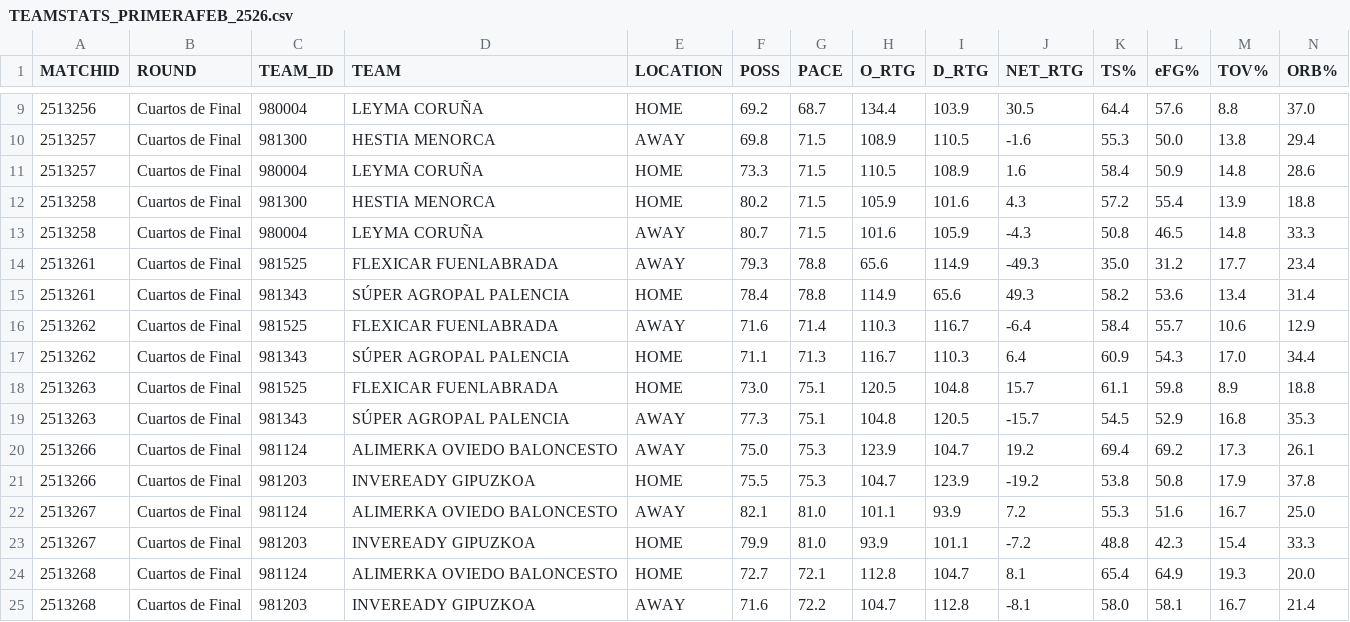
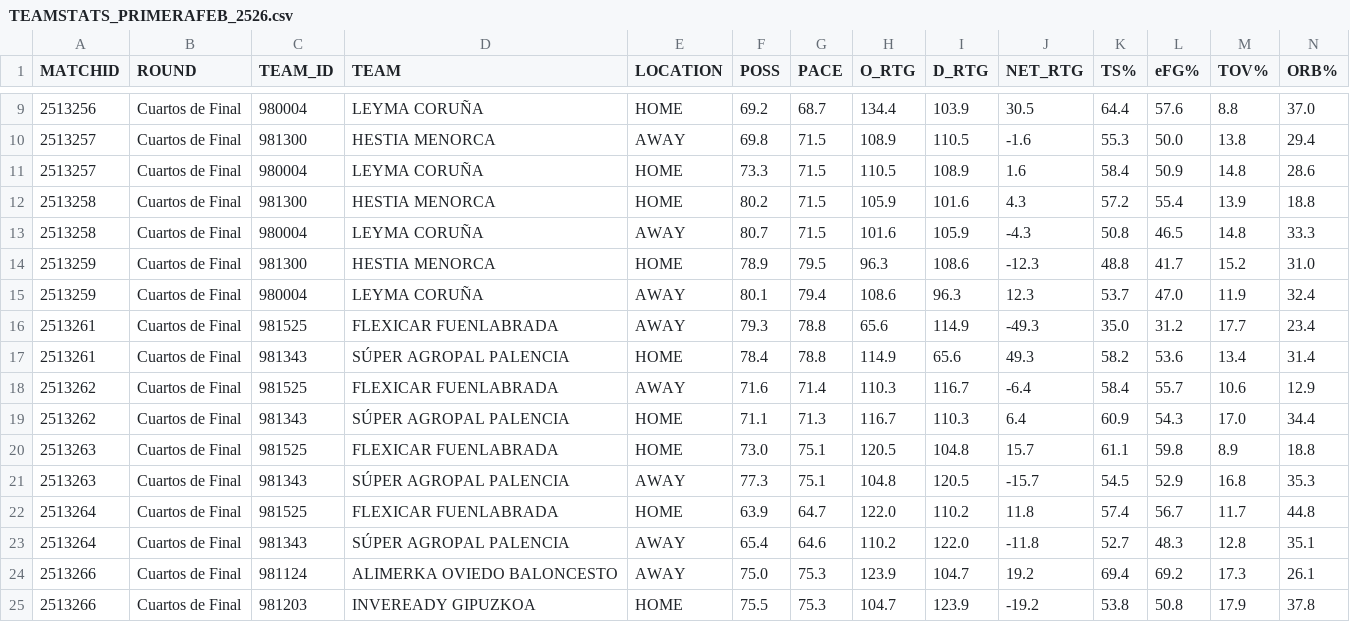
Before and after one commit to AnalyzingBasketball/API_FEB, a CSV file: data/TEAMSTATS_PRIMERAFEB_2526.csv, drawn as a sheet; only a part is shown, gaps mark what is left out; the shorter side is filled out with more unchanged rows; rows hold the shown columns only; the diff names each change by its address in the sheet, - before the commit and + after, or states it on an @@ line.

```diff
--- a/data/TEAMSTATS_PRIMERAFEB_2526.csv
+++ b/data/TEAMSTATS_PRIMERAFEB_2526.csv
+row 14: 2513259 | Cuartos de Final | 981300 | HESTIA MENORCA | HOME | 78.9 | 79.5 | 96.3 | 108.6 | -12.3 | 48.8 | 41.7 | 15.2 | 31.0
+row 15: 2513259 | Cuartos de Final | 980004 | LEYMA CORUÑA | AWAY | 80.1 | 79.4 | 108.6 | 96.3 | 12.3 | 53.7 | 47.0 | 11.9 | 32.4
+row 22: 2513264 | Cuartos de Final | 981525 | FLEXICAR FUENLABRADA | HOME | 63.9 | 64.7 | 122.0 | 110.2 | 11.8 | 57.4 | 56.7 | 11.7 | 44.8
+row 23: 2513264 | Cuartos de Final | 981343 | SÚPER AGROPAL PALENCIA | AWAY | 65.4 | 64.6 | 110.2 | 122.0 | -11.8 | 52.7 | 48.3 | 12.8 | 35.1
```
Also changed, not shown: data/BOXSCORE_LF2_2526.csv, data/CALENDAR_PRIMERAFEB_2526.csv, 19 other files.
